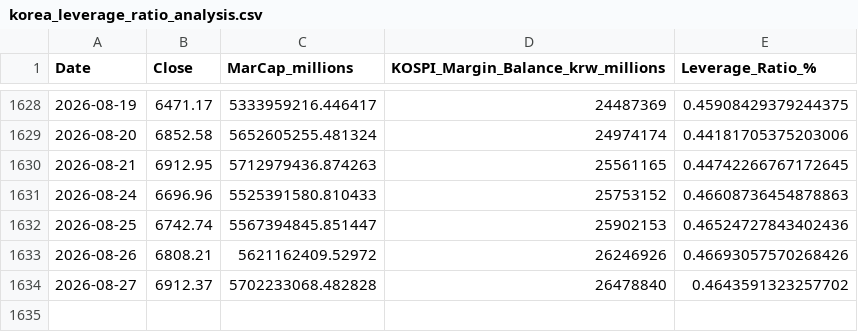
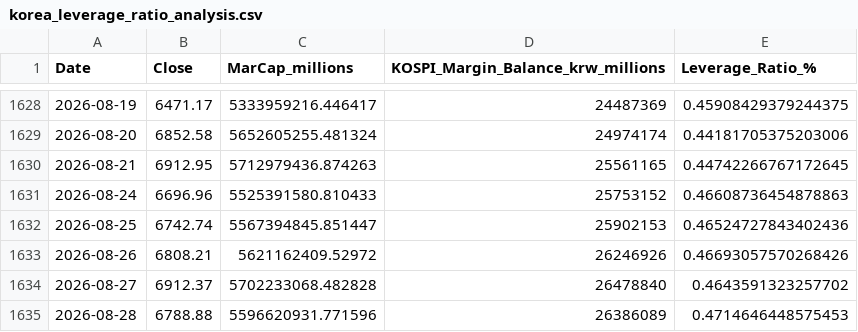
Before and after one commit to CasualStudy/casualstudy-portfolio, a CSV file: data/korea_leverage_ratio_analysis.csv, drawn as a sheet; only a part is shown, gaps mark what is left out.

```diff
--- a/data/korea_leverage_ratio_analysis.csv
+++ b/data/korea_leverage_ratio_analysis.csv
@@ -1634 +1634,2 @@ Date,Close,MarCap_millions,KOSPI_Margin_Balance_krw_millions,Leverage_Ratio_%
 2026-08-27,6912.37,5702233068.482828,26478840,0.4643591323257702
+2026-08-28,6788.88,5596620931.771596,26386089,0.4714646448575453
```
Also changed, not shown: data/korea_margin_loan_history.csv.
